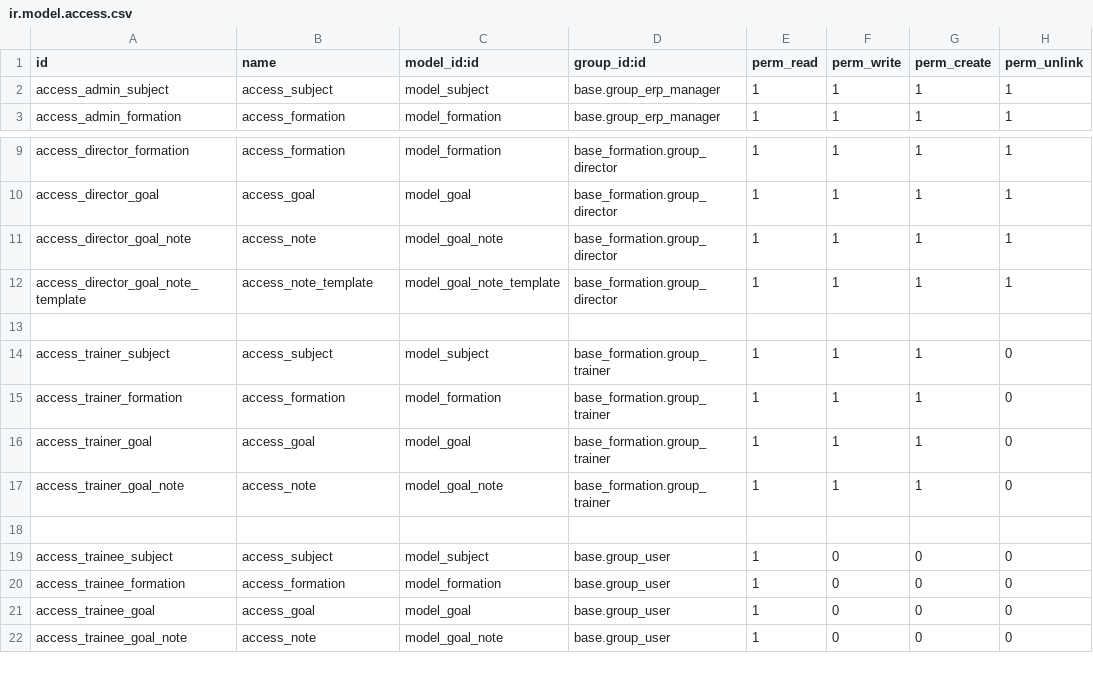
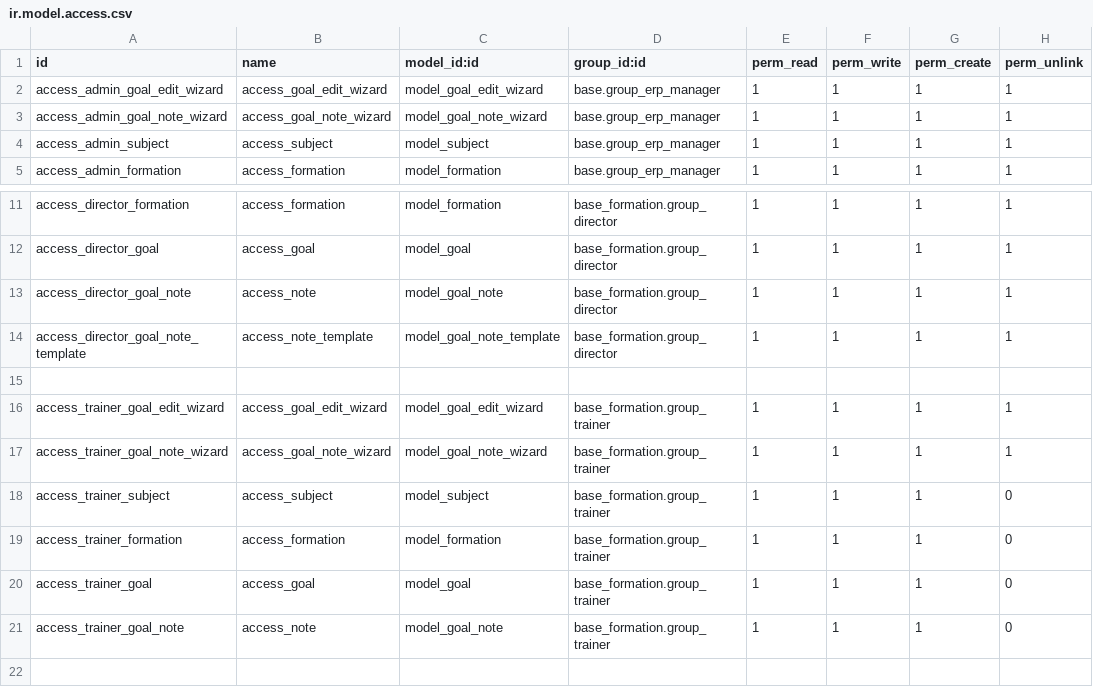
Before and after one commit to jumpto-ch/mentoree, a CSV file: base_formation/security/ir.model.access.csv, drawn as a sheet; only a part is shown, gaps mark what is left out; the shorter side is filled out with more unchanged rows.

Commit message:
Update securities

```diff
--- a/base_formation/security/ir.model.access.csv
+++ b/base_formation/security/ir.model.access.csv
@@ -1,2 +1,4 @@
 id,name,model_id:id,group_id:id,perm_read,perm_write,perm_create,perm_unlink
+access_admin_goal_edit_wizard,access_goal_edit_wizard,model_goal_edit_wizard,base.group_erp_manager,1,1,1,1
+access_admin_goal_note_wizard,access_goal_note_wizard,model_goal_note_wizard,base.group_erp_manager,1,1,1,1
 access_admin_subject,access_subject,model_subject,base.group_erp_manager,1,1,1,1
@@ -13,2 +15,4 @@ access_director_goal_note_template,access_note_template,model_goal_note_template
 ,,,,,,,
+access_trainer_goal_edit_wizard,access_goal_edit_wizard,model_goal_edit_wizard,base_formation.group_trainer,1,1,1,1
+access_trainer_goal_note_wizard,access_goal_note_wizard,model_goal_note_wizard,base_formation.group_trainer,1,1,1,1
 access_trainer_subject,access_subject,model_subject,base_formation.group_trainer,1,1,1,0
```
